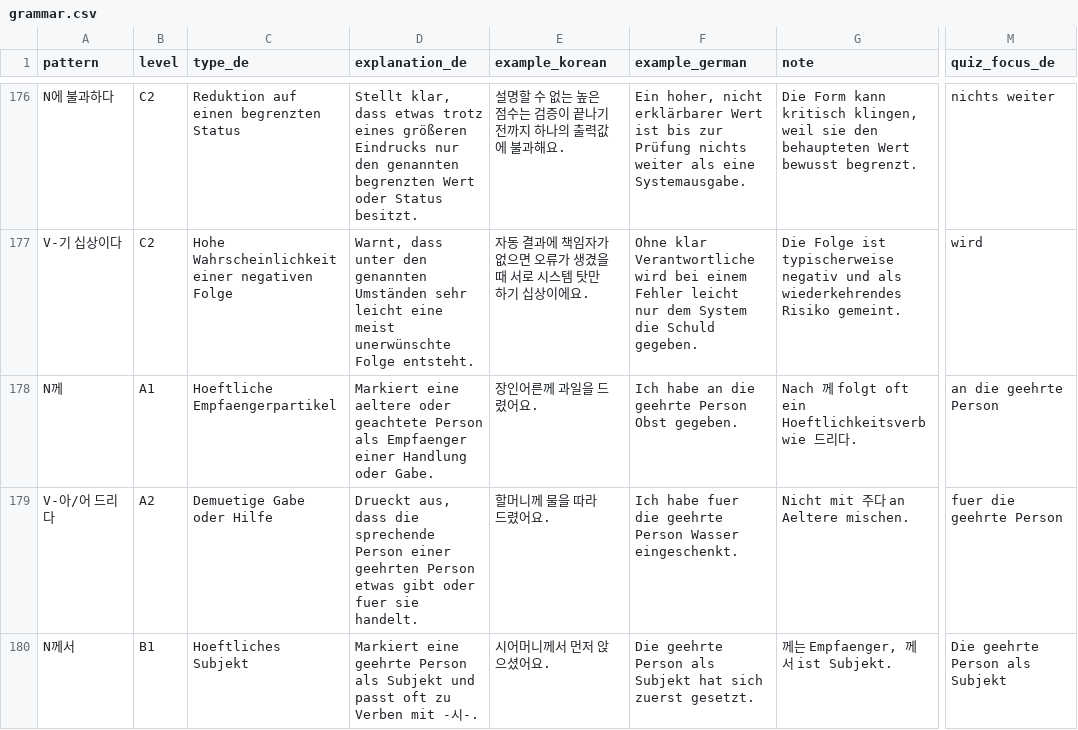
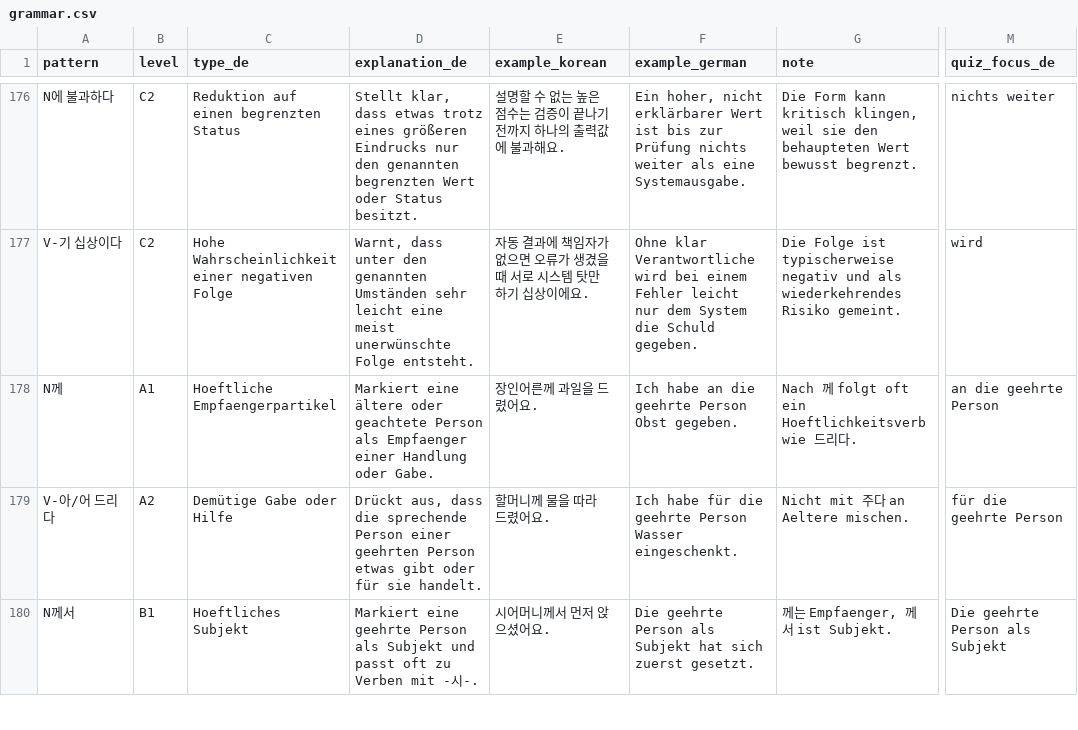
Before and after one commit to Sujin-Arin-DataWorld/ko_lernen_app, a CSV file: assets/data/grammar.csv, drawn as a sheet; only a part is shown, gaps mark what is left out; the diff covers the shown part only; the diff names each change by its address in the sheet, - before the commit and + after, or states it on an @@ line.

```diff
--- a/assets/data/grammar.csv
+++ b/assets/data/grammar.csv
-D178 (explanation_de): Markiert eine aeltere oder geachtete…
+D178 (explanation_de): Markiert eine ältere oder geachtete…
-C179 (type_de): Demuetige Gabe oder Hilfe
+C179 (type_de): Demütige Gabe oder Hilfe
-D179 (explanation_de): Drueckt aus, dass die sprechende Person einer geehrten Person etwas gibt oder fuer sie handelt.
+D179 (explanation_de): Drückt aus, dass die sprechende Person einer geehrten Person etwas gibt oder für sie handelt.
-F179 (example_german): Ich habe fuer die geehrte…
+F179 (example_german): Ich habe für die geehrte…
-M179 (quiz_focus_de): fuer die geehrte Person
+M179 (quiz_focus_de): für die geehrte Person
```
Also changed, not shown: 3 edited cells elsewhere in this file, assets/data/korean_vocab.csv, tools/content_factory/drafts/c3_batch07_vocab_partner_family.csv, 31 other files.
